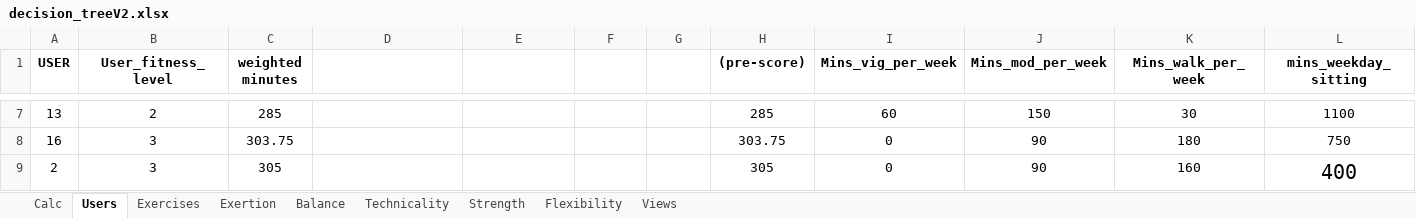
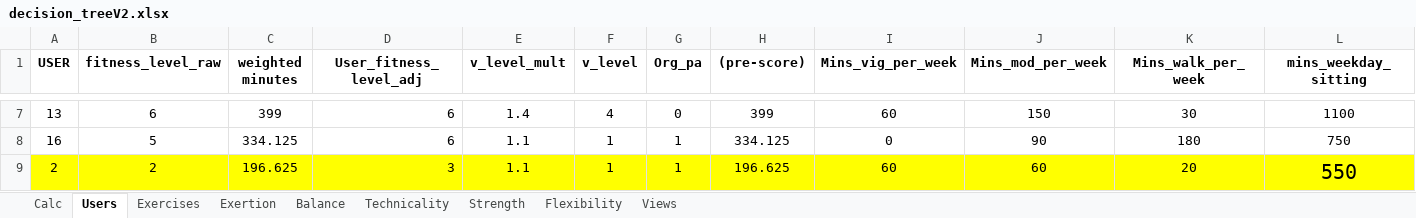
Before and after one commit to cjmanetta/motionbites, an Excel workbook: spreadsheets/decision_treeV2.xlsx, sheet Users, drawn as a sheet; only a part is shown, gaps mark what is left out; values as stored, in another font and other column widths than the file's, no borders; the diff covers the shown part only; the diff names each change by its address in the sheet, - before the commit and + after, or states it on an @@ line.

```diff
--- a/spreadsheets/decision_treeV2.xlsx (sheet Users)
+++ b/spreadsheets/decision_treeV2.xlsx (sheet Users)
-B1: User_fitness_level
+B1: fitness_level_raw
-D1: (empty)
+D1: User_fitness_level_adj
-E1: (empty)
+E1: v_level_mult
-F1: (empty)
+F1: v_level
-G1: (empty)
+G1: Org_pa
-B7 (fitness_level_raw): 2
+B7 (fitness_level_raw): 6
-C7 (weighted minutes): 285
+C7 (weighted minutes): 399
-D7:D8 (User_fitness_level_adj): (empty)
+D7:D8 (User_fitness_level_adj): 6
-E7 (v_level_mult): (empty)
+E7 (v_level_mult): 1.4
-F7 (v_level): (empty)
+F7 (v_level): 4
-G7 (Org_pa): (empty)
+G7 (Org_pa): 0
-H7 ((pre-score)): 285
+H7 ((pre-score)): 399
-B8 (fitness_level_raw): 3
+B8 (fitness_level_raw): 5
-C8 (weighted minutes): 303.75
+C8 (weighted minutes): 334.125
-E8:E9 (v_level_mult): (empty)
+E8:E9 (v_level_mult): 1.1
-F8:F9 (v_level): (empty)
+F8:F9 (v_level): 1
-G8:G9 (Org_pa): (empty)
+G8:G9 (Org_pa): 1
-H8 ((pre-score)): 303.75
+H8 ((pre-score)): 334.125
-A9:L9 fill: none
+A9:L9 fill: #FFFF00
-B9 (fitness_level_raw): 3
+B9 (fitness_level_raw): 2
-C9 (weighted minutes): 305
+C9 (weighted minutes): 196.625
-D9 (User_fitness_level_adj): (empty)
+D9 (User_fitness_level_adj): 3
-H9 ((pre-score)): 305
+H9 ((pre-score)): 196.625
-I9 (Mins_vig_per_week): 0
+I9 (Mins_vig_per_week): 60
-J9 (Mins_mod_per_week): 90
+J9 (Mins_mod_per_week): 60
-K9 (Mins_walk_per_week): 160
+K9 (Mins_walk_per_week): 20
-L9 (mins_weekday_sitting): 400
+L9 (mins_weekday_sitting): 550
```
Also changed, not shown: 99 edited cells and cell formats elsewhere in this sheet, sheet Calc, sheet Flexibility, sheet Exercises, formulas that keep their value.
